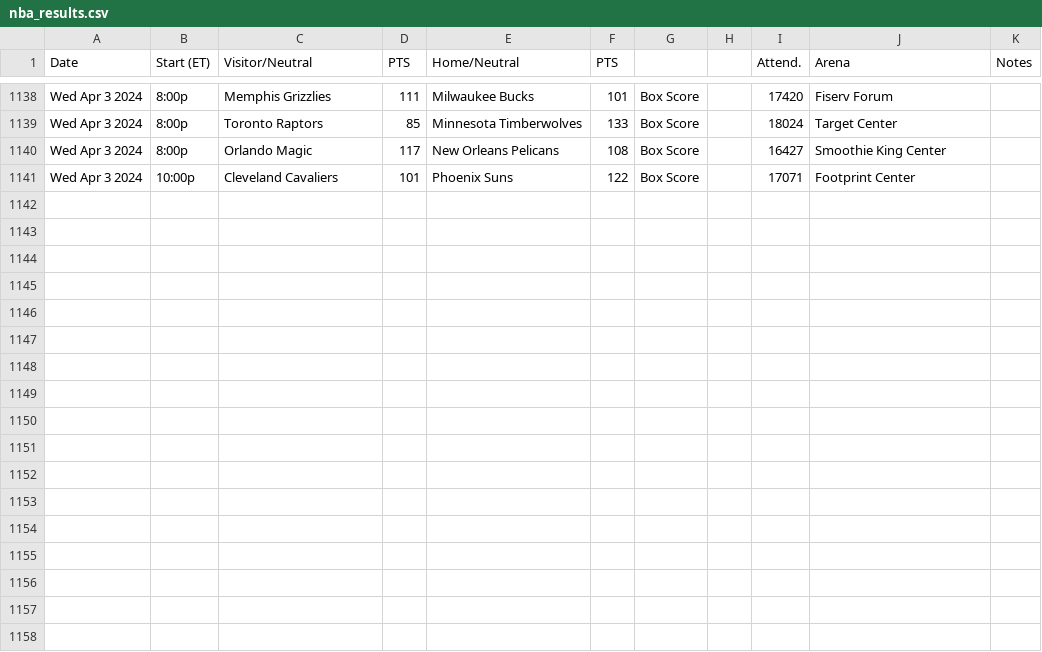
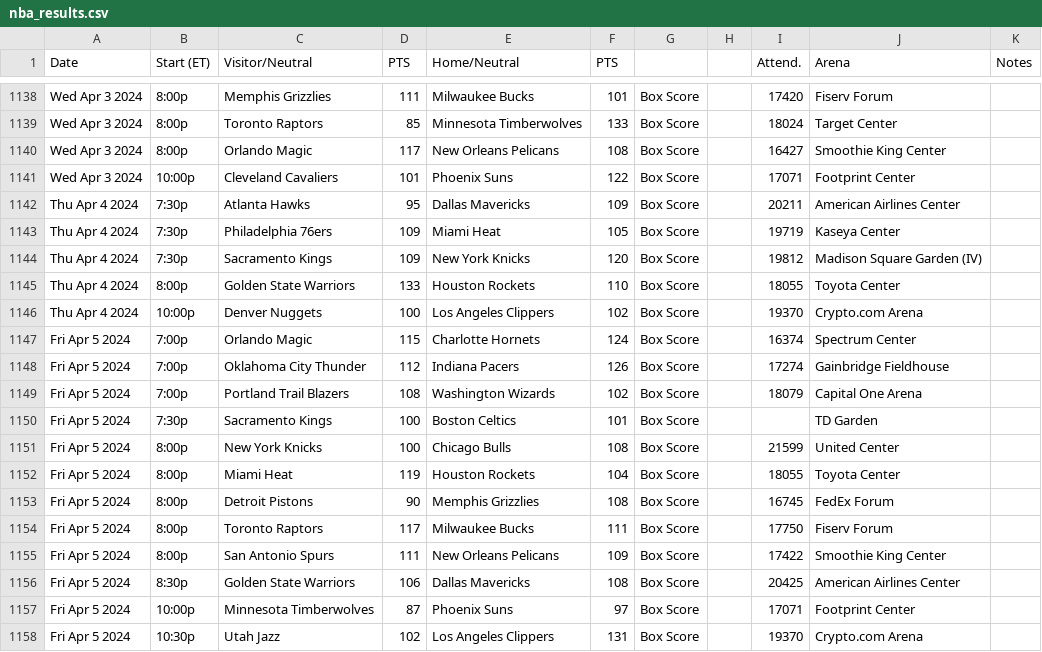
Before and after one commit to matsonj/nba-monte-carlo, a CSV file: data/nba/nba_results.csv, drawn as a sheet; only a part is shown, gaps mark what is left out; the diff names each change by its address in the sheet, - before the commit and + after, or states it on an @@ line.

```diff
--- a/data/nba/nba_results.csv
+++ b/data/nba/nba_results.csv
+row 1142: Thu Apr 4 2024 | 7:30p | Atlanta Hawks | 95 | Dallas Mavericks | 109 | Box Score |  | 20211 | American Airlines Center
+row 1143: Thu Apr 4 2024 | 7:30p | Philadelphia 76ers | 109 | Miami Heat | 105 | Box Score |  | 19719 | Kaseya Center
+row 1144: Thu Apr 4 2024 | 7:30p | Sacramento Kings | 109 | New York Knicks | 120 | Box Score |  | 19812 | Madison Square Garden (IV)
+row 1145: Thu Apr 4 2024 | 8:00p | Golden State Warriors | 133 | Houston Rockets | 110 | Box Score |  | 18055 | Toyota Center
+row 1146: Thu Apr 4 2024 | 10:00p | Denver Nuggets | 100 | Los Angeles Clippers | 102 | Box Score |  | 19370 | Crypto.com Arena
+row 1147: Fri Apr 5 2024 | 7:00p | Orlando Magic | 115 | Charlotte Hornets | 124 | Box Score |  | 16374 | Spectrum Center
+row 1148: Fri Apr 5 2024 | 7:00p | Oklahoma City Thunder | 112 | Indiana Pacers | 126 | Box Score |  | 17274 | Gainbridge Fieldhouse
+row 1149: Fri Apr 5 2024 | 7:00p | Portland Trail Blazers | 108 | Washington Wizards | 102 | Box Score |  | 18079 | Capital One Arena
+row 1150: Fri Apr 5 2024 | 7:30p | Sacramento Kings | 100 | Boston Celtics | 101 | Box Score |  |  | TD Garden
+row 1151: Fri Apr 5 2024 | 8:00p | New York Knicks | 100 | Chicago Bulls | 108 | Box Score |  | 21599 | United Center
+row 1152: Fri Apr 5 2024 | 8:00p | Miami Heat | 119 | Houston Rockets | 104 | Box Score |  | 18055 | Toyota Center
+row 1153: Fri Apr 5 2024 | 8:00p | Detroit Pistons | 90 | Memphis Grizzlies | 108 | Box Score |  | 16745 | FedEx Forum
+row 1154: Fri Apr 5 2024 | 8:00p | Toronto Raptors | 117 | Milwaukee Bucks | 111 | Box Score |  | 17750 | Fiserv Forum
+row 1155: Fri Apr 5 2024 | 8:00p | San Antonio Spurs | 111 | New Orleans Pelicans | 109 | Box Score |  | 17422 | Smoothie King Center
+row 1156: Fri Apr 5 2024 | 8:30p | Golden State Warriors | 106 | Dallas Mavericks | 108 | Box Score |  | 20425 | American Airlines Center
+row 1157: Fri Apr 5 2024 | 10:00p | Minnesota Timberwolves | 87 | Phoenix Suns | 97 | Box Score |  | 17071 | Footprint Center
+row 1158: Fri Apr 5 2024 | 10:30p | Utah Jazz | 102 | Los Angeles Clippers | 131 | Box Score |  | 19370 | Crypto.com Arena
```
Also changed, not shown: 58 other files.
